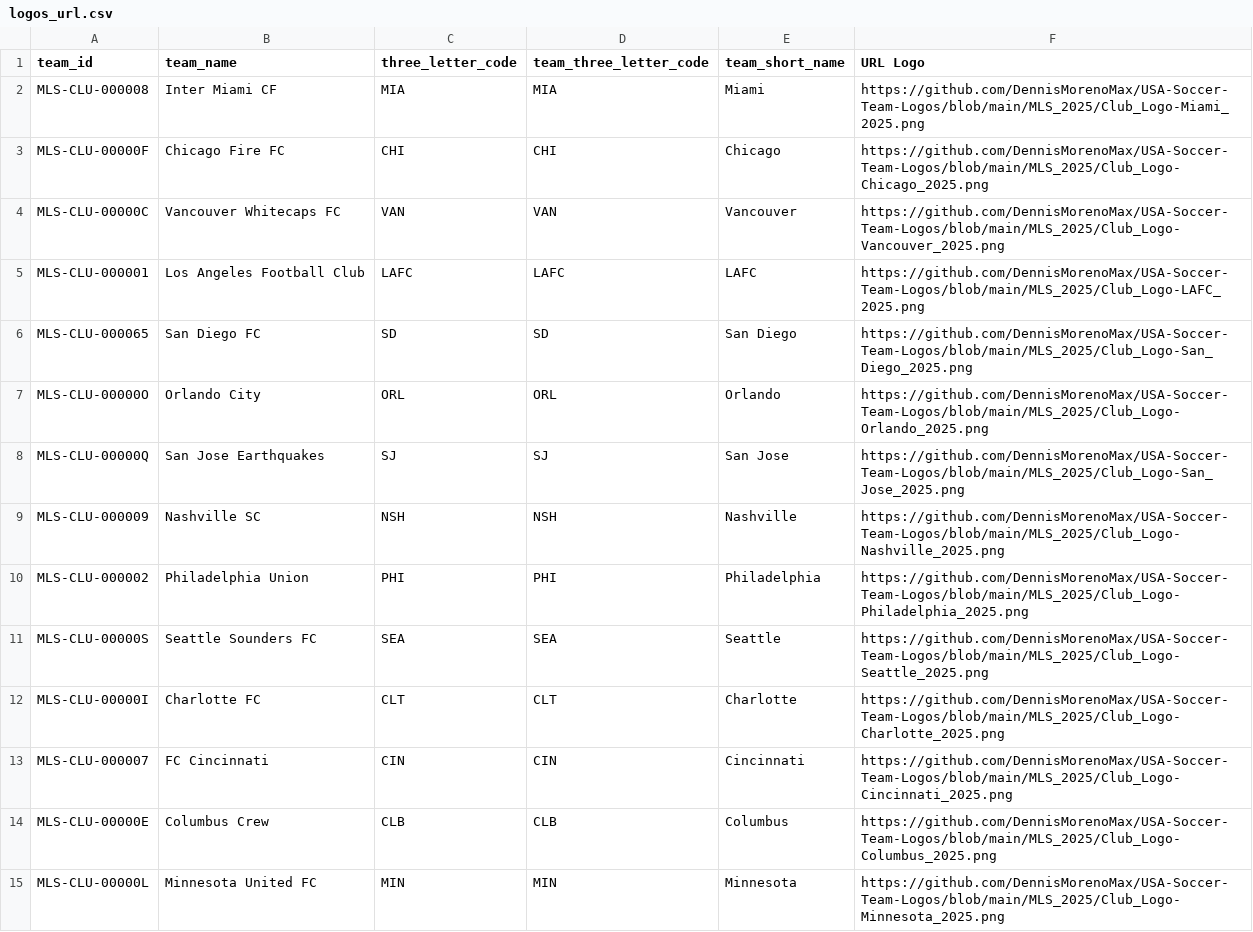
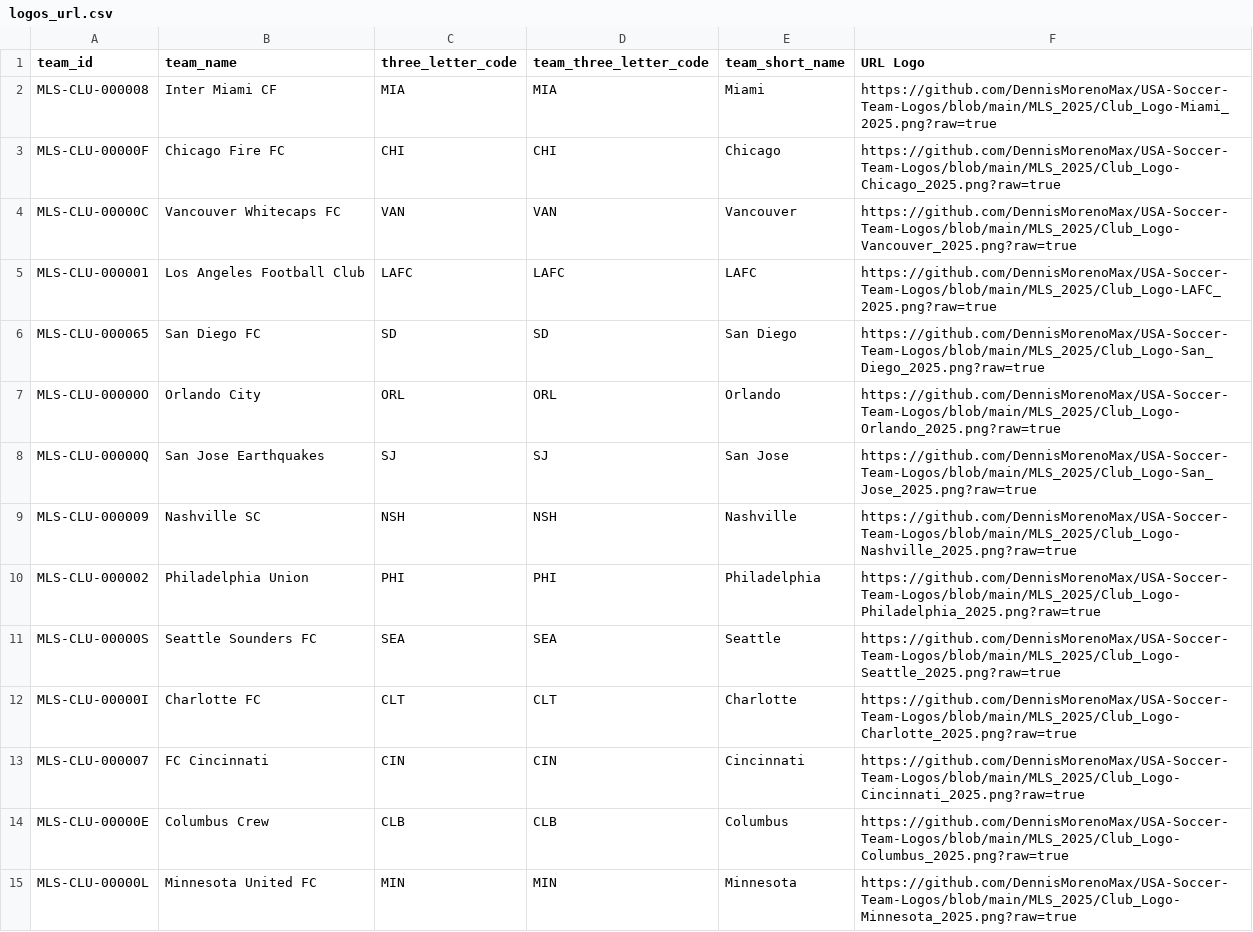
Before and after one commit to DennisMorenoMax/USA-Soccer-Team-Logos, a CSV file: logos_url.csv, drawn as a sheet; only a part is shown; the diff covers the shown part only.

Commit message:
modify urls to have raw content

```diff
--- a/logos_url.csv
+++ b/logos_url.csv
@@ -1,15 +1,15 @@
 team_id,team_name,three_letter_code,team_three_letter_code,team_short_name,URL Logo
-MLS-CLU-000008,Inter Miami CF,MIA,MIA,Miami,https://github.com/DennisMorenoMax/USA-Soccer-Team-Logos/blob/main/MLS_2025/Club_Logo-Miami_2025.png
-MLS-CLU-00000F,Chicago Fire FC,CHI,CHI,Chicago,https://github.com/DennisMorenoMax/USA-Soccer-Team-Logos/blob/main/MLS_2025/Club_Logo-Chicago_2025.png
-MLS-CLU-00000C,Vancouver Whitecaps FC,VAN,VAN,Vancouver,https://github.com/DennisMorenoMax/USA-Soccer-Team-Logos/blob/main/MLS_2025/Club_Logo-Vancouver_2025.png
-MLS-CLU-000001,Los Angeles Football Club,LAFC,LAFC,LAFC,https://github.com/DennisMorenoMax/USA-Soccer-Team-Logos/blob/main/MLS_2025/Club_Logo-LAFC_2025.png
-MLS-CLU-000065,San Diego FC,SD,SD,San Diego,https://github.com/DennisMorenoMax/USA-Soccer-Team-Logos/blob/main/MLS_2025/Club_Logo-San_Diego_2025.png
-MLS-CLU-00000O,Orlando City,ORL,ORL,Orlando,https://github.com/DennisMorenoMax/USA-Soccer-Team-Logos/blob/main/MLS_2025/Club_Logo-Orlando_2025.png
-MLS-CLU-00000Q,San Jose Earthquakes,SJ,SJ,San Jose,https://github.com/DennisMorenoMax/USA-Soccer-Team-Logos/blob/main/MLS_2025/Club_Logo-San_Jose_2025.png
-MLS-CLU-000009,Nashville SC,NSH,NSH,Nashville,https://github.com/DennisMorenoMax/USA-Soccer-Team-Logos/blob/main/MLS_2025/Club_Logo-Nashville_2025.png
-MLS-CLU-000002,Philadelphia Union,PHI,PHI,Philadelphia,https://github.com/DennisMorenoMax/USA-Soccer-Team-Logos/blob/main/MLS_2025/Club_Logo-Philadelphia_2025.png
-MLS-CLU-00000S,Seattle Sounders FC,SEA,SEA,Seattle,https://github.com/DennisMorenoMax/USA-Soccer-Team-Logos/blob/main/MLS_2025/Club_Logo-Seattle_2025.png
-MLS-CLU-00000I,Charlotte FC,CLT,CLT,Charlotte,https://github.com/DennisMorenoMax/USA-Soccer-Team-Logos/blob/main/MLS_2025/Club_Logo-Charlotte_2025.png
-MLS-CLU-000007,FC Cincinnati,CIN,CIN,Cincinnati,https://github.com/DennisMorenoMax/USA-Soccer-Team-Logos/blob/main/MLS_2025/Club_Logo-Cincinnati_2025.png
-MLS-CLU-00000E,Columbus Crew,CLB,CLB,Columbus,https://github.com/DennisMorenoMax/USA-Soccer-Team-Logos/blob/main/MLS_2025/Club_Logo-Columbus_2025.png
-MLS-CLU-00000L,Minnesota United FC,MIN,MIN,Minnesota,https://github.com/DennisMorenoMax/USA-Soccer-Team-Logos/blob/main/MLS_2025/Club_Logo-Minnesota_2025.png
+MLS-CLU-000008,Inter Miami CF,MIA,MIA,Miami,https://github.com/DennisMorenoMax/USA-Soccer-Team-Logos/blob/main/MLS_2025/Club_Logo-Miami_2025.png?raw=true
+MLS-CLU-00000F,Chicago Fire FC,CHI,CHI,Chicago,https://github.com/DennisMorenoMax/USA-Soccer-Team-Logos/blob/main/MLS_2025/Club_Logo-Chicago_2025.png?raw=true
+MLS-CLU-00000C,Vancouver Whitecaps FC,VAN,VAN,Vancouver,https://github.com/DennisMorenoMax/USA-Soccer-Team-Logos/blob/main/MLS_2025/Club_Logo-Vancouver_2025.png?raw=true
+MLS-CLU-000001,Los Angeles Football Club,LAFC,LAFC,LAFC,https://github.com/DennisMorenoMax/USA-Soccer-Team-Logos/blob/main/MLS_2025/Club_Logo-LAFC_2025.png?raw=true
+MLS-CLU-000065,San Diego FC,SD,SD,San Diego,https://github.com/DennisMorenoMax/USA-Soccer-Team-Logos/blob/main/MLS_2025/Club_Logo-San_Diego_2025.png?raw=true
+MLS-CLU-00000O,Orlando City,ORL,ORL,Orlando,https://github.com/DennisMorenoMax/USA-Soccer-Team-Logos/blob/main/MLS_2025/Club_Logo-Orlando_2025.png?raw=true
+MLS-CLU-00000Q,San Jose Earthquakes,SJ,SJ,San Jose,https://github.com/DennisMorenoMax/USA-Soccer-Team-Logos/blob/main/MLS_2025/Club_Logo-San_Jose_2025.png?raw=true
+MLS-CLU-000009,Nashville SC,NSH,NSH,Nashville,https://github.com/DennisMorenoMax/USA-Soccer-Team-Logos/blob/main/MLS_2025/Club_Logo-Nashville_2025.png?raw=true
+MLS-CLU-000002,Philadelphia Union,PHI,PHI,Philadelphia,https://github.com/DennisMorenoMax/USA-Soccer-Team-Logos/blob/main/MLS_2025/Club_Logo-Philadelphia_2025.png?raw=true
+MLS-CLU-00000S,Seattle Sounders FC,SEA,SEA,Seattle,https://github.com/DennisMorenoMax/USA-Soccer-Team-Logos/blob/main/MLS_2025/Club_Logo-Seattle_2025.png?raw=true
+MLS-CLU-00000I,Charlotte FC,CLT,CLT,Charlotte,https://github.com/DennisMorenoMax/USA-Soccer-Team-Logos/blob/main/MLS_2025/Club_Logo-Charlotte_2025.png?raw=true
+MLS-CLU-000007,FC Cincinnati,CIN,CIN,Cincinnati,https://github.com/DennisMorenoMax/USA-Soccer-Team-Logos/blob/main/MLS_2025/Club_Logo-Cincinnati_2025.png?raw=true
+MLS-CLU-00000E,Columbus Crew,CLB,CLB,Columbus,https://github.com/DennisMorenoMax/USA-Soccer-Team-Logos/blob/main/MLS_2025/Club_Logo-Columbus_2025.png?raw=true
+MLS-CLU-00000L,Minnesota United FC,MIN,MIN,Minnesota,https://github.com/DennisMorenoMax/USA-Soccer-Team-Logos/blob/main/MLS_2025/Club_Logo-Minnesota_2025.png?raw=true
```
Also changed, not shown: 16 edited cells elsewhere in this file.
